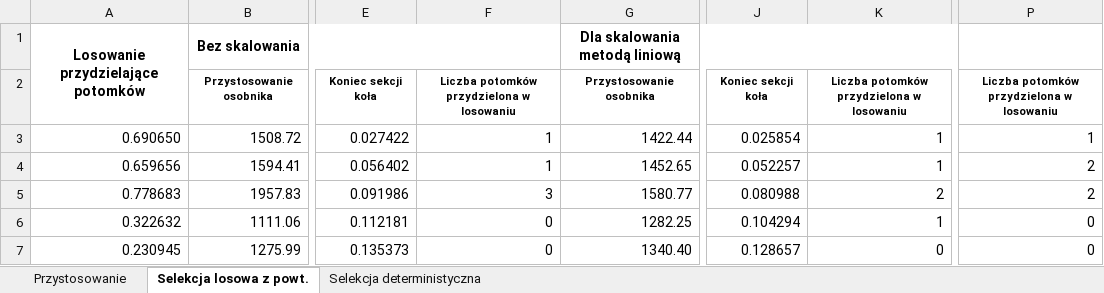
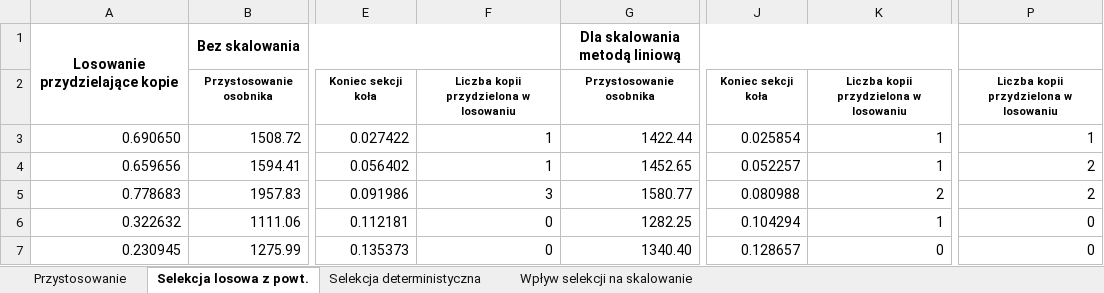
Before and after one commit to student-tomasz/psi-07-i-08-skalowanie-i-selekcja, an Excel workbook: wyliczenia.xlsx, sheet Selekcja losowa z powt., drawn as a sheet; only a part is shown, gaps mark what is left out; values as stored, in another font and other column widths than the file's, no borders; charts and pictures not drawn; the diff names each change by its address in the sheet, - before the commit and + after, or states it on an @@ line.

```diff
--- a/wyliczenia.xlsx (sheet Selekcja losowa z powt.)
+++ b/wyliczenia.xlsx (sheet Selekcja losowa z powt.)
+sheet tab: Wpływ selekcji na skalowanie
-A1: Losowanie przydzielające potomków
+A1: Losowanie przydzielające kopie
-F2: Liczba potomków przydzielona w losowaniu
+F2: Liczba kopii przydzielona w losowaniu
-K2: Liczba potomków przydzielona w losowaniu
+K2: Liczba kopii przydzielona w losowaniu
-P2: Liczba potomków przydzielona w losowaniu
+P2: Liczba kopii przydzielona w losowaniu
```
Also changed, not shown: sheet Przystosowanie, sheet Selekcja deterministyczna, charts or pictures, 2 other files.
